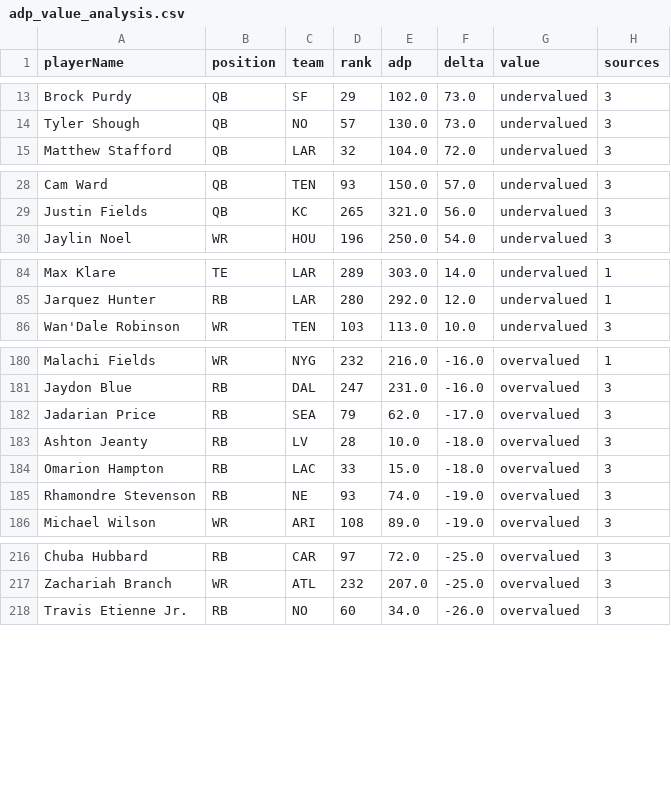
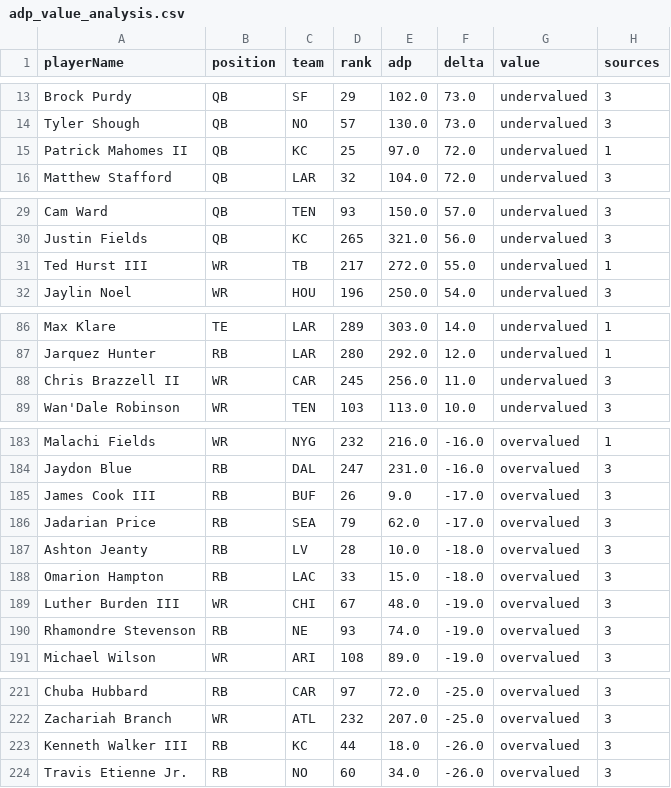
Before and after one commit to wufuhimself/wuff, a CSV file: data/processed/adp_value_analysis.csv, drawn as a sheet; only a part is shown, gaps mark what is left out; the diff covers the shown part only.

```diff
--- a/data/processed/adp_value_analysis.csv
+++ b/data/processed/adp_value_analysis.csv
@@ -14,2 +14,3 @@ Brock Purdy,QB,SF,29,102.0,73.0,undervalued,3
 Tyler Shough,QB,NO,57,130.0,73.0,undervalued,3
+Patrick Mahomes II,QB,KC,25,97.0,72.0,undervalued,1
 Matthew Stafford,QB,LAR,32,104.0,72.0,undervalued,3
@@ -29,2 +30,3 @@ Cam Ward,QB,TEN,93,150.0,57.0,undervalued,3
 Justin Fields,QB,KC,265,321.0,56.0,undervalued,3
+Ted Hurst III,WR,TB,217,272.0,55.0,undervalued,1
 Jaylin Noel,WR,HOU,196,250.0,54.0,undervalued,3
@@ -85,2 +87,3 @@ Max Klare,TE,LAR,289,303.0,14.0,undervalued,1
 Jarquez Hunter,RB,LAR,280,292.0,12.0,undervalued,1
+Chris Brazzell II,WR,CAR,245,256.0,11.0,undervalued,3
 Wan'Dale Robinson,WR,TEN,103,113.0,10.0,undervalued,3
@@ -181,2 +184,3 @@ Malachi Fields,WR,NYG,232,216.0,-16.0,overvalued,1
 Jaydon Blue,RB,DAL,247,231.0,-16.0,overvalued,3
+James Cook III,RB,BUF,26,9.0,-17.0,overvalued,3
 Jadarian Price,RB,SEA,79,62.0,-17.0,overvalued,3
@@ -184,2 +188,3 @@ Ashton Jeanty,RB,LV,28,10.0,-18.0,overvalued,3
 Omarion Hampton,RB,LAC,33,15.0,-18.0,overvalued,3
+Luther Burden III,WR,CHI,67,48.0,-19.0,overvalued,3
 Rhamondre Stevenson,RB,NE,93,74.0,-19.0,overvalued,3
@@ -217,2 +222,3 @@ Chuba Hubbard,RB,CAR,97,72.0,-25.0,overvalued,3
 Zachariah Branch,WR,ATL,232,207.0,-25.0,overvalued,3
+Kenneth Walker III,RB,KC,44,18.0,-26.0,overvalued,3
 Travis Etienne Jr.,RB,NO,60,34.0,-26.0,overvalued,3
```
Also changed, not shown: 1 added row elsewhere in this file, 1 other file.
